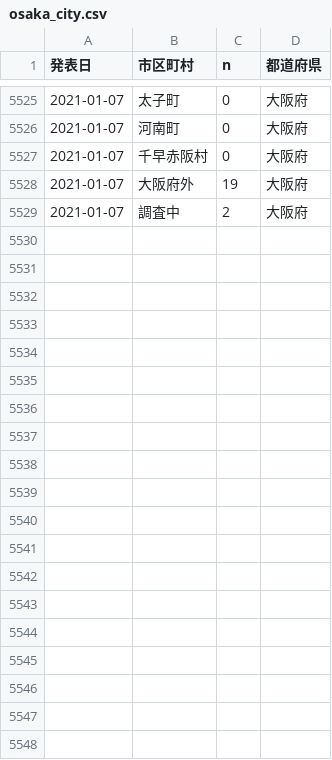
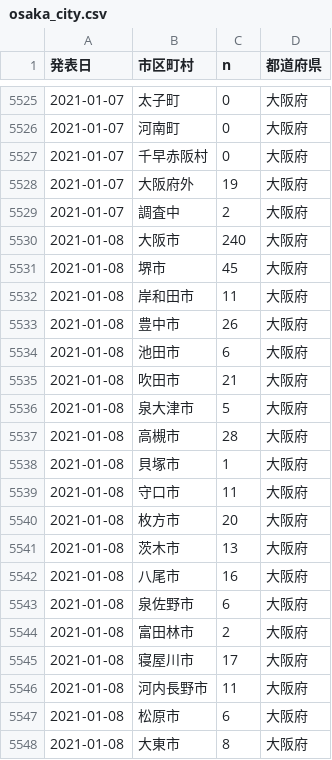
Before and after one commit to ecoepidemiology/covid-19, a CSV file: osaka_city.csv, drawn as a sheet; only a part is shown, gaps mark what is left out; the diff covers the shown part only; the diff names each change by its address in the sheet, - before the commit and + after, or states it on an @@ line.

```diff
--- a/osaka_city.csv
+++ b/osaka_city.csv
+row 5530: 2021-01-08 | 大阪市 | 240 | 大阪府
+row 5531: 2021-01-08 | 堺市 | 45 | 大阪府
+row 5532: 2021-01-08 | 岸和田市 | 11 | 大阪府
+row 5533: 2021-01-08 | 豊中市 | 26 | 大阪府
+row 5534: 2021-01-08 | 池田市 | 6 | 大阪府
+row 5535: 2021-01-08 | 吹田市 | 21 | 大阪府
+row 5536: 2021-01-08 | 泉大津市 | 5 | 大阪府
+row 5537: 2021-01-08 | 高槻市 | 28 | 大阪府
+row 5538: 2021-01-08 | 貝塚市 | 1 | 大阪府
+row 5539: 2021-01-08 | 守口市 | 11 | 大阪府
+row 5540: 2021-01-08 | 枚方市 | 20 | 大阪府
+row 5541: 2021-01-08 | 茨木市 | 13 | 大阪府
+row 5542: 2021-01-08 | 八尾市 | 16 | 大阪府
+row 5543: 2021-01-08 | 泉佐野市 | 6 | 大阪府
+row 5544: 2021-01-08 | 富田林市 | 2 | 大阪府
+row 5545: 2021-01-08 | 寝屋川市 | 17 | 大阪府
+row 5546: 2021-01-08 | 河内長野市 | 11 | 大阪府
+row 5547: 2021-01-08 | 松原市 | 6 | 大阪府
+row 5548: 2021-01-08 | 大東市 | 8 | 大阪府
```
Also changed, not shown: 26 added rows elsewhere in this file, tokyo_city.csv.
